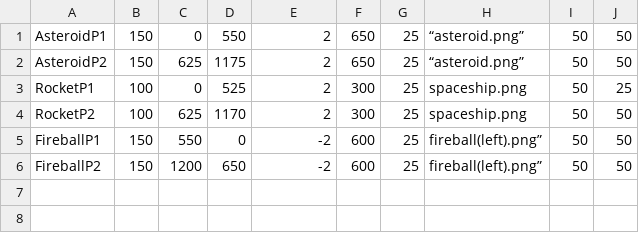
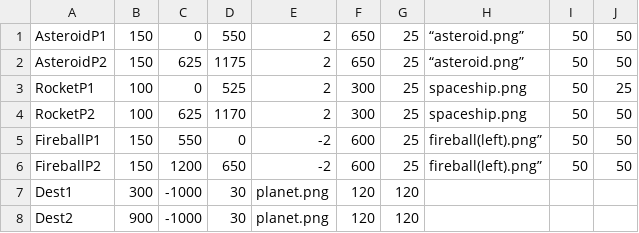
Before and after one commit to aayushashres/Space-Traffic, a CSV file: final_project_py/level2.csv, drawn as a sheet.

```diff
--- a/final_project_py/level2.csv
+++ b/final_project_py/level2.csv
@@ -6 +6,3 @@ FireballP1,150, 550, 0, -2, 600, 25, fireball(left).png”, 50,50
 FireballP2,150, 1200, 650, -2, 600, 25, fireball(left).png”, 50,50
+Dest1,300,-1000,30,"planet.png",120,120
+Dest2,900,-1000,30,"planet.png",120,120
```
Also changed, not shown: final_project_py/level1.csv, final_project_py/level3.csv, 2 other files.
